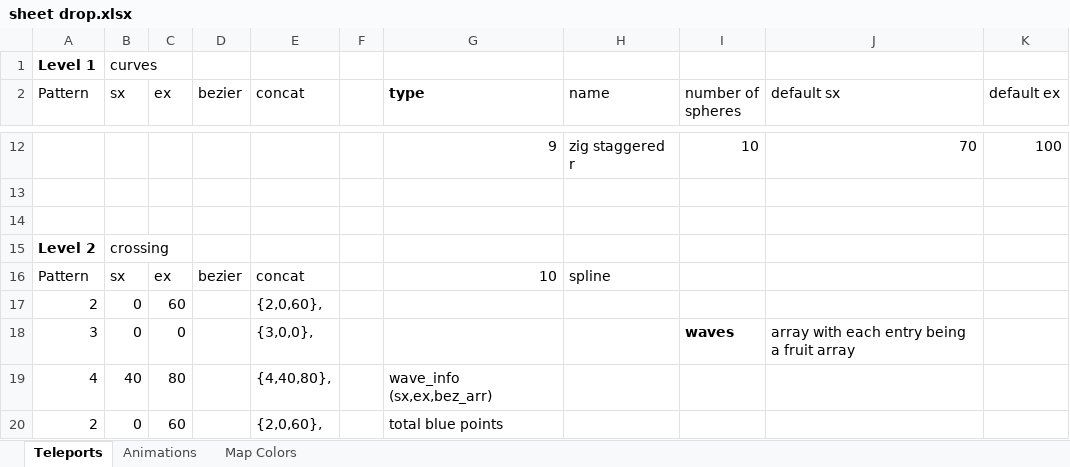
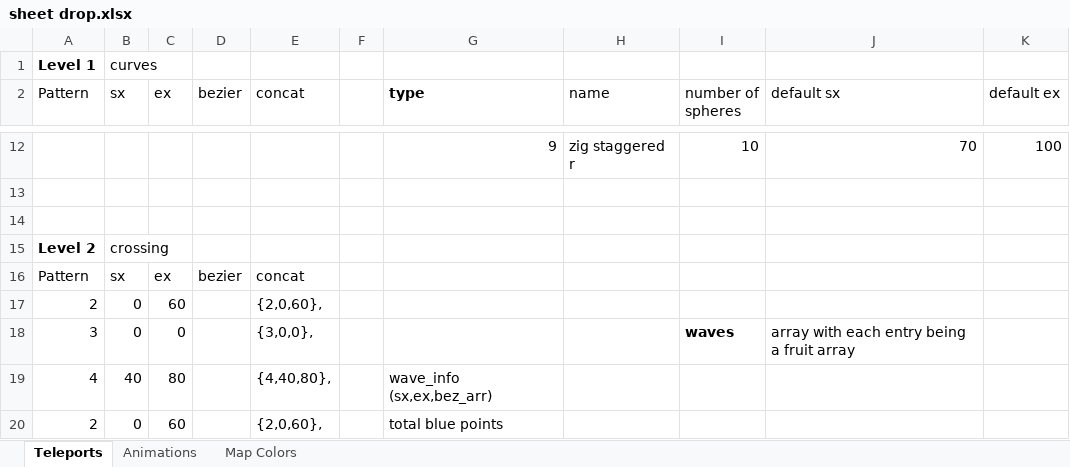
Before and after one commit to jacobneal65/drop-p8, an Excel workbook: sheet drop.xlsx, sheet Teleports, drawn as a sheet; only a part is shown, gaps mark what is left out; values as stored, in another font and other column widths than the file's, no borders; the diff names each change by its address in the sheet, - before the commit and + after, or states it on an @@ line.

Commit message:
small changes

```diff
--- a/sheet drop.xlsx (sheet Teleports)
+++ b/sheet drop.xlsx (sheet Teleports)
-G16 (type): 10
+G16 (type): (empty)
-H16 (name): spline
+H16 (name): (empty)
```
